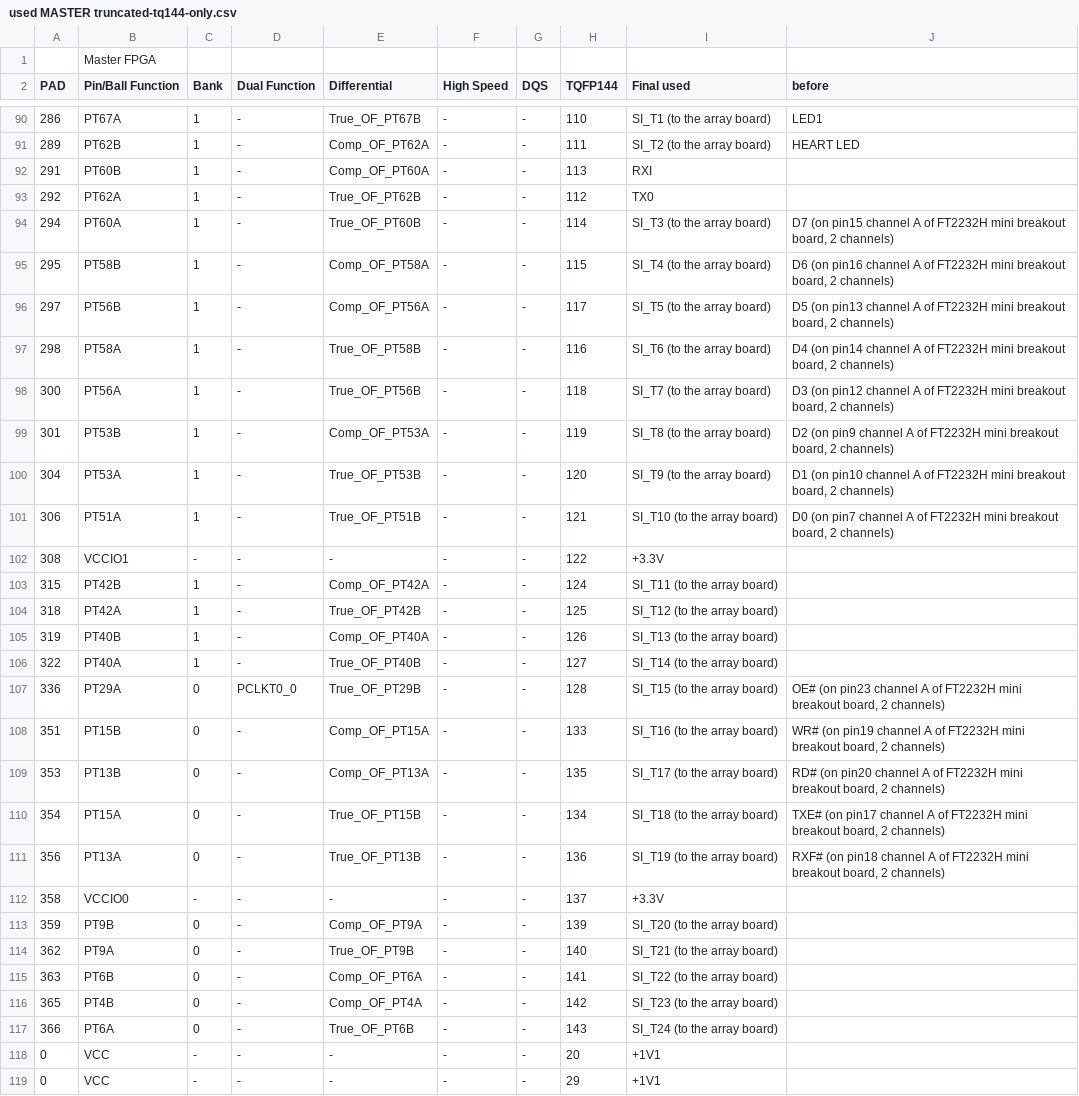
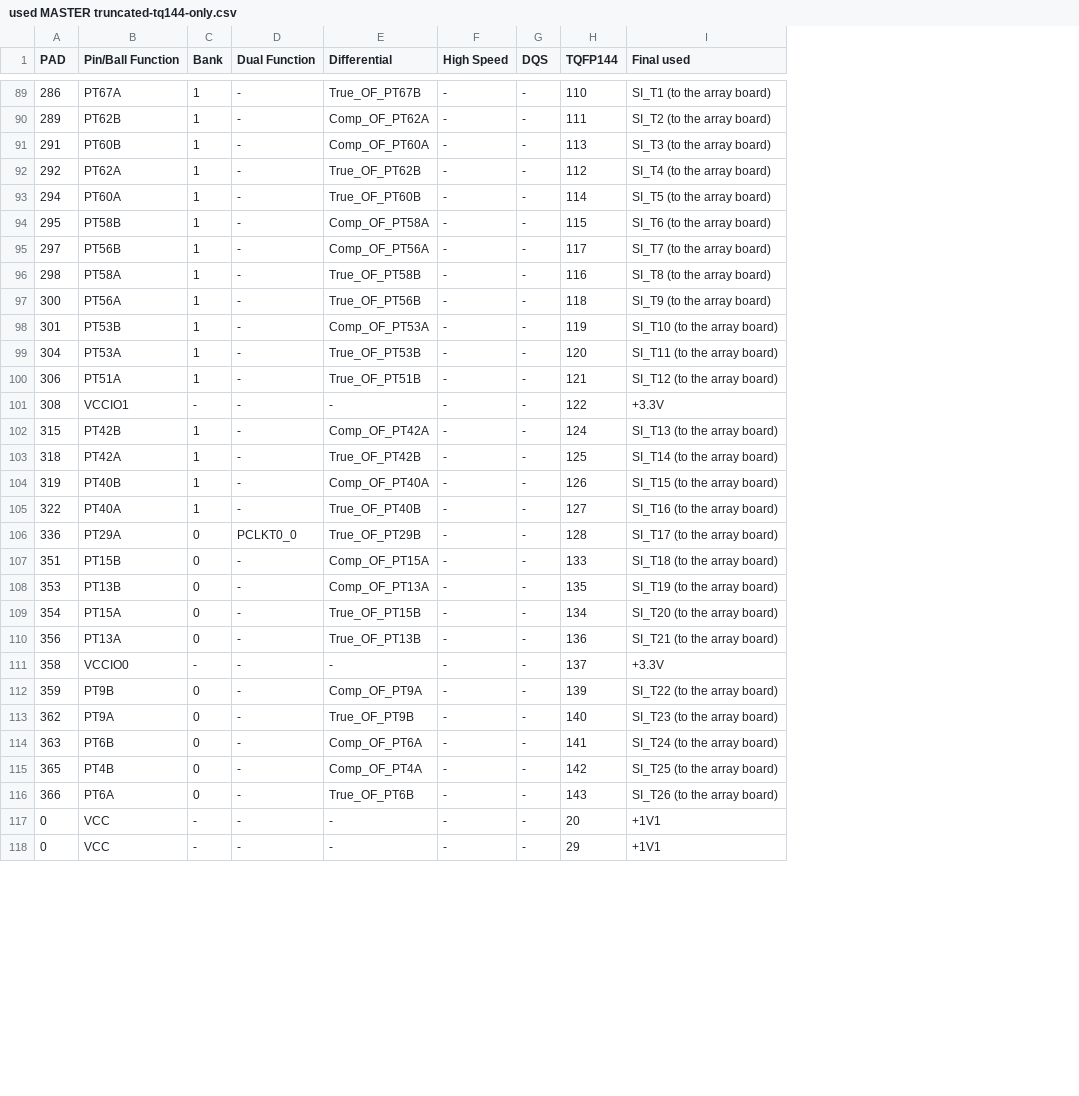
Before and after one commit to Jeo0/atg-client, a CSV file: hardware/docs/pins/used MASTER truncated-tq144-only.csv, drawn as a sheet; only a part is shown, gaps mark what is left out; removed rows and columns are numbered as before the commit, all else as after; the diff covers the shown part only; the diff names each change by its address in the sheet, - before the commit and + after, or states it on an @@ line.

```diff
--- a/hardware/docs/pins/used MASTER truncated-tq144-only.csv
+++ b/hardware/docs/pins/used MASTER truncated-tq144-only.csv
-column J (before), rows 90-111: LED1 | HEART LED |  |  | D7 (on pin15 channel A of FT2232H mini breakout board, 2 channels) | D6 (on pin16 channel A of FT2232H mini breakout board, 2 channels) | D5 (on pin13 channel A of FT2232H mini breakout board, 2 channels) | D4 (on pin14 channel A of FT2232H mini breakout board, 2 channels) | D3 (on pin12 channel A of FT2232H mini breakout board, 2 channels) | D2 (on pin9 channel A of FT2232H mini breakout board, 2 channels) | D1 (on pin10 channel A of FT2232H mini breakout board, 2 channels) | D0 (on pin7 channel A of FT2232H mini breakout board, 2 channels) |  |  |  |  |  | OE# (on pin23 channel A of FT2232H mini breakout board, 2 channels) | WR# (on pin19 channel A of FT2232H mini breakout board, 2 channels) | RD# (on pin20 channel A of FT2232H mini breakout board, 2 channels) | TXE# (on pin17 channel A of FT2232H mini breakout board, 2 channels) | RXF# (on pin18 channel A of FT2232H mini breakout board, 2 channels)
-row 1:  | Master FPGA
-I91 (Final used): RXI
+I91 (Final used): SI_T3 (to the array board)
-I92 (Final used): TX0
+I92 (Final used): SI_T4 (to the array board)
-I93 (Final used): SI_T3 (to the array board)
+I93 (Final used): SI_T5 (to the array board)
-I94 (Final used): SI_T4 (to the array board)
+I94 (Final used): SI_T6 (to the array board)
-I95 (Final used): SI_T5 (to the array board)
+I95 (Final used): SI_T7 (to the array board)
-I96 (Final used): SI_T6 (to the array board)
+I96 (Final used): SI_T8 (to the array board)
-I97 (Final used): SI_T7 (to the array board)
+I97 (Final used): SI_T9 (to the array board)
-I98 (Final used): SI_T8 (to the array board)
+I98 (Final used): SI_T10 (to the array board)
-I99 (Final used): SI_T9 (to the array board)
+I99 (Final used): SI_T11 (to the array board)
-I100 (Final used): SI_T10 (to the array board)
+I100 (Final used): SI_T12 (to the array board)
-I102 (Final used): SI_T11 (to the array board)
+I102 (Final used): SI_T13 (to the array board)
-I103 (Final used): SI_T12 (to the array board)
+I103 (Final used): SI_T14 (to the array board)
-I104 (Final used): SI_T13 (to the array board)
+I104 (Final used): SI_T15 (to the array board)
-I105 (Final used): SI_T14 (to the array board)
+I105 (Final used): SI_T16 (to the array board)
-I106 (Final used): SI_T15 (to the array board)
+I106 (Final used): SI_T17 (to the array board)
-I107 (Final used): SI_T16 (to the array board)
+I107 (Final used): SI_T18 (to the array board)
-I108 (Final used): SI_T17 (to the array board)
+I108 (Final used): SI_T19 (to the array board)
-I109 (Final used): SI_T18 (to the array board)
+I109 (Final used): SI_T20 (to the array board)
-I110 (Final used): SI_T19 (to the array board)
+I110 (Final used): SI_T21 (to the array board)
-I112 (Final used): SI_T20 (to the array board)
+I112 (Final used): SI_T22 (to the array board)
-I113 (Final used): SI_T21 (to the array board)
+I113 (Final used): SI_T23 (to the array board)
-I114 (Final used): SI_T22 (to the array board)
+I114 (Final used): SI_T24 (to the array board)
-I115 (Final used): SI_T23 (to the array board)
+I115 (Final used): SI_T25 (to the array board)
-I116 (Final used): SI_T24 (to the array board)
+I116 (Final used): SI_T26 (to the array board)
```
Also changed, not shown: 9 edited cells elsewhere in this file, 2 other files.
